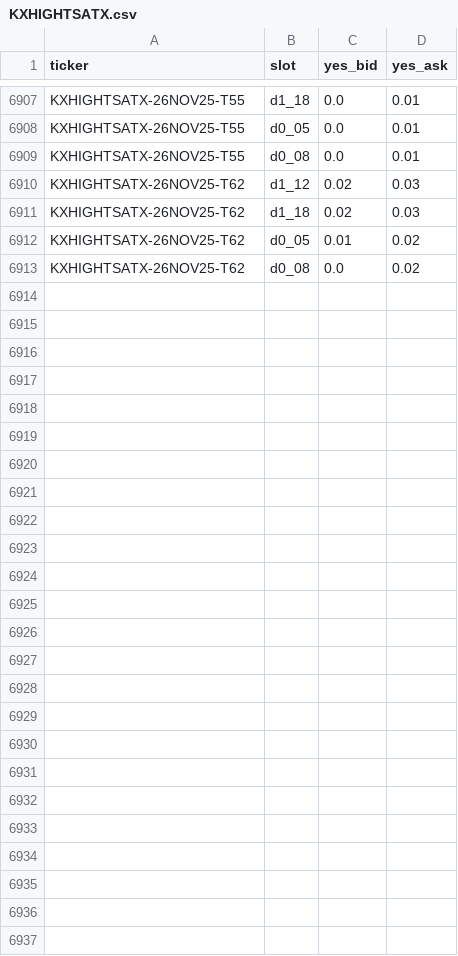
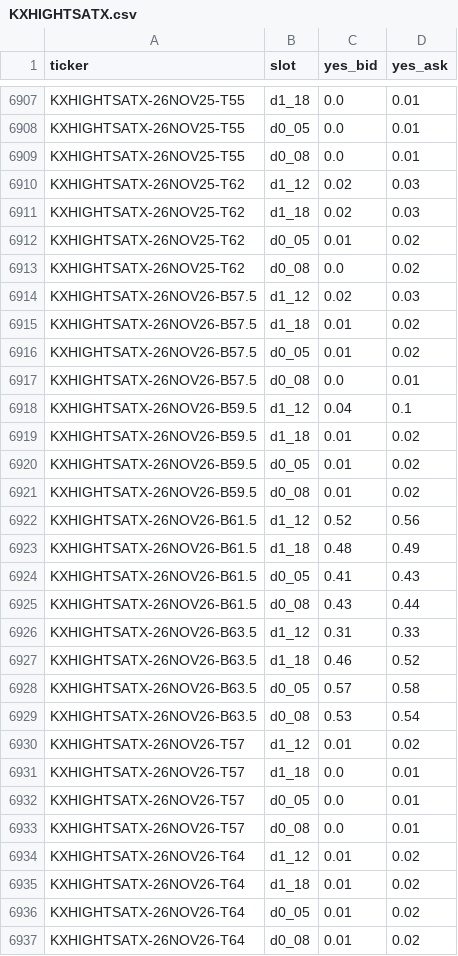
Before and after one commit to lucaslin1-collab/lucaslinweather, a CSV file: data/quotes/KXHIGHTSATX.csv, drawn as a sheet; only a part is shown, gaps mark what is left out; the diff names each change by its address in the sheet, - before the commit and + after, or states it on an @@ line.

```diff
--- a/data/quotes/KXHIGHTSATX.csv
+++ b/data/quotes/KXHIGHTSATX.csv
+row 6914: KXHIGHTSATX-26NOV26-B57.5 | d1_12 | 0.02 | 0.03
+row 6915: KXHIGHTSATX-26NOV26-B57.5 | d1_18 | 0.01 | 0.02
+row 6916: KXHIGHTSATX-26NOV26-B57.5 | d0_05 | 0.01 | 0.02
+row 6917: KXHIGHTSATX-26NOV26-B57.5 | d0_08 | 0.0 | 0.01
+row 6918: KXHIGHTSATX-26NOV26-B59.5 | d1_12 | 0.04 | 0.1
+row 6919: KXHIGHTSATX-26NOV26-B59.5 | d1_18 | 0.01 | 0.02
+row 6920: KXHIGHTSATX-26NOV26-B59.5 | d0_05 | 0.01 | 0.02
+row 6921: KXHIGHTSATX-26NOV26-B59.5 | d0_08 | 0.01 | 0.02
+row 6922: KXHIGHTSATX-26NOV26-B61.5 | d1_12 | 0.52 | 0.56
+row 6923: KXHIGHTSATX-26NOV26-B61.5 | d1_18 | 0.48 | 0.49
+row 6924: KXHIGHTSATX-26NOV26-B61.5 | d0_05 | 0.41 | 0.43
+row 6925: KXHIGHTSATX-26NOV26-B61.5 | d0_08 | 0.43 | 0.44
+row 6926: KXHIGHTSATX-26NOV26-B63.5 | d1_12 | 0.31 | 0.33
+row 6927: KXHIGHTSATX-26NOV26-B63.5 | d1_18 | 0.46 | 0.52
+row 6928: KXHIGHTSATX-26NOV26-B63.5 | d0_05 | 0.57 | 0.58
+row 6929: KXHIGHTSATX-26NOV26-B63.5 | d0_08 | 0.53 | 0.54
+row 6930: KXHIGHTSATX-26NOV26-T57 | d1_12 | 0.01 | 0.02
+row 6931: KXHIGHTSATX-26NOV26-T57 | d1_18 | 0.0 | 0.01
+row 6932: KXHIGHTSATX-26NOV26-T57 | d0_05 | 0.0 | 0.01
+row 6933: KXHIGHTSATX-26NOV26-T57 | d0_08 | 0.0 | 0.01
+row 6934: KXHIGHTSATX-26NOV26-T64 | d1_12 | 0.01 | 0.02
+row 6935: KXHIGHTSATX-26NOV26-T64 | d1_18 | 0.01 | 0.02
+row 6936: KXHIGHTSATX-26NOV26-T64 | d0_05 | 0.01 | 0.02
+row 6937: KXHIGHTSATX-26NOV26-T64 | d0_08 | 0.01 | 0.02
```
Also changed, not shown: data/quotes/KXHIGHTHOU.csv, data/quotes/KXHIGHTMIN.csv, 51 other files.
